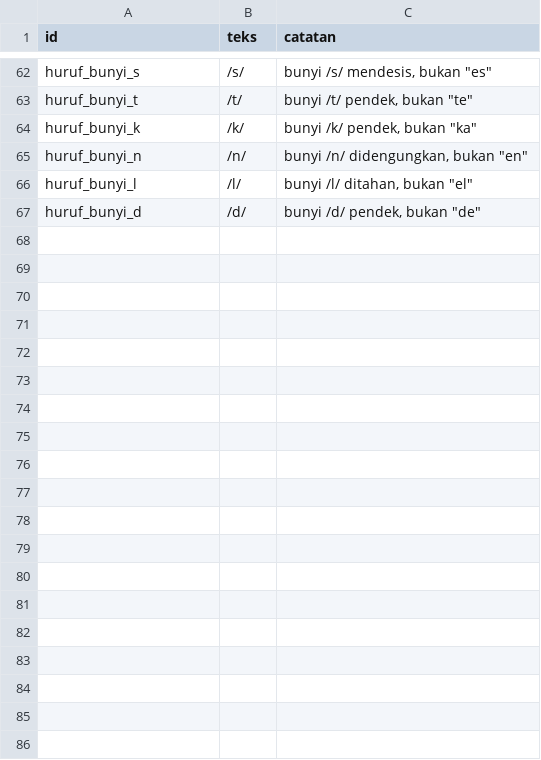
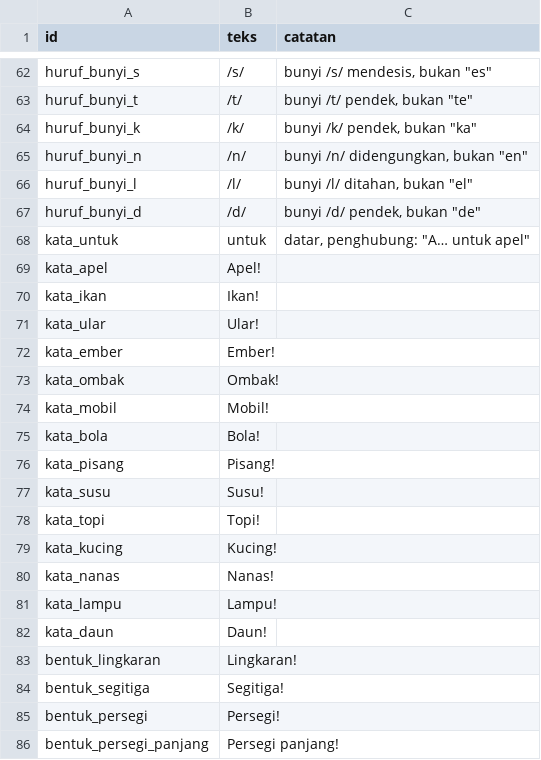
Before and after one commit to YuuArr/kebun-ceria, a CSV file: audio/naskah.csv, drawn as a sheet; only a part is shown, gaps mark what is left out; the diff covers the shown part only; the diff names each change by its address in the sheet, - before the commit and + after, or states it on an @@ line.

```diff
--- a/audio/naskah.csv
+++ b/audio/naskah.csv
+row 68: kata_untuk | untuk | datar, penghubung: "A… untuk apel"
+row 69: kata_apel | Apel!
+row 70: kata_ikan | Ikan!
+row 71: kata_ular | Ular!
+row 72: kata_ember | Ember!
+row 73: kata_ombak | Ombak!
+row 74: kata_mobil | Mobil!
+row 75: kata_bola | Bola!
+row 76: kata_pisang | Pisang!
+row 77: kata_susu | Susu!
+row 78: kata_topi | Topi!
+row 79: kata_kucing | Kucing!
+row 80: kata_nanas | Nanas!
+row 81: kata_lampu | Lampu!
+row 82: kata_daun | Daun!
+row 83: bentuk_lingkaran | Lingkaran!
+row 84: bentuk_segitiga | Segitiga!
+row 85: bentuk_persegi | Persegi!
+row 86: bentuk_persegi_panjang | Persegi panjang!
```
Also changed, not shown: 29 added rows elsewhere in this file, 11 other files.
